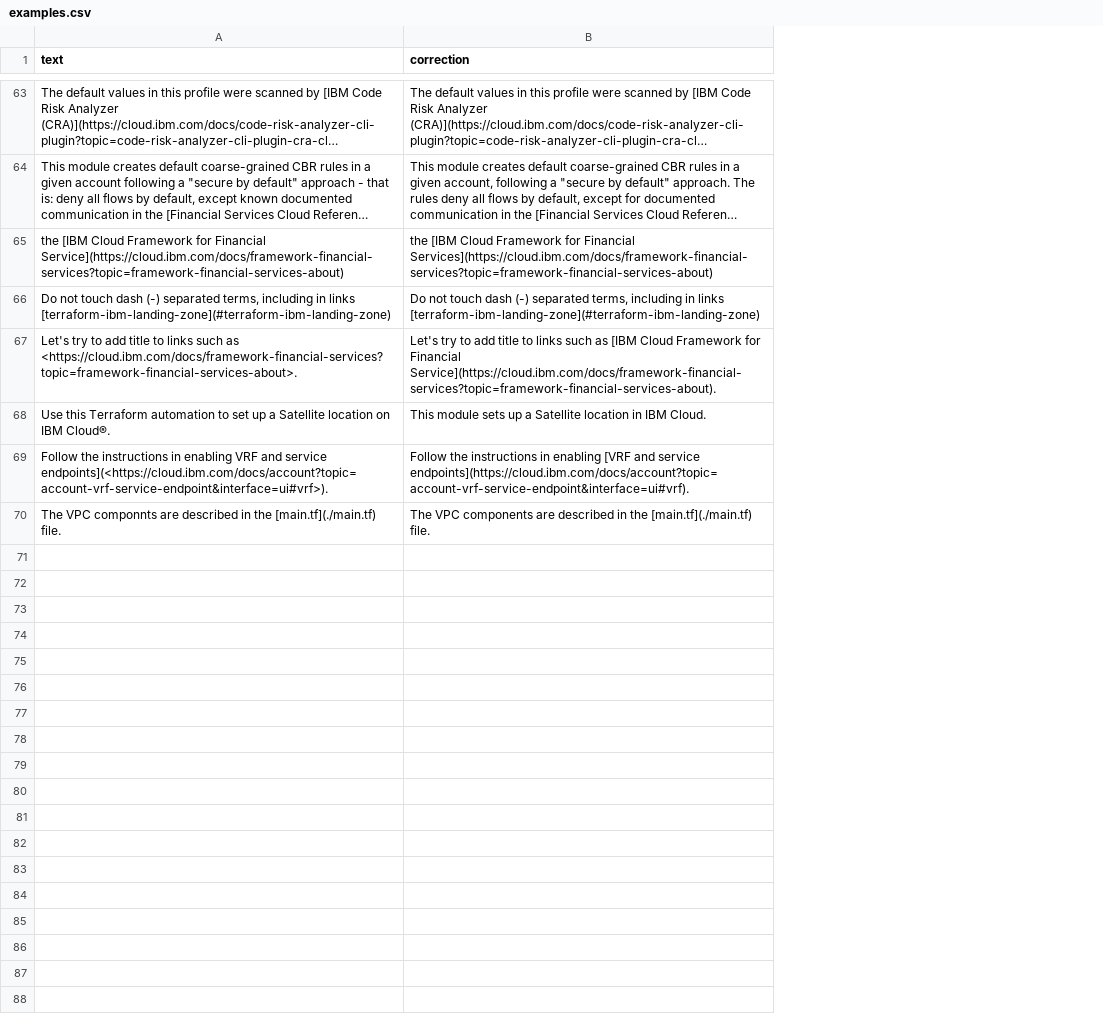
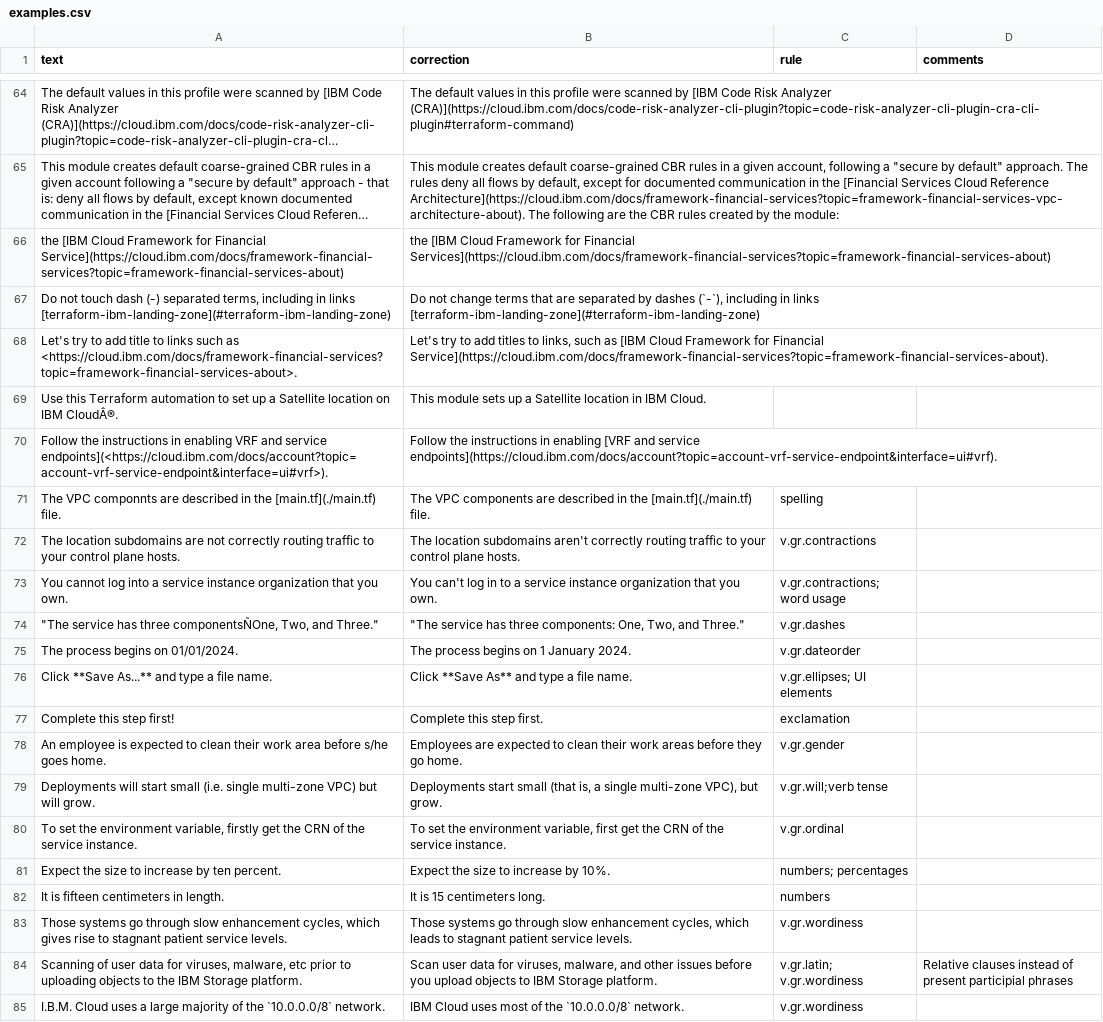
Before and after one commit to vburckhardt/markdown-llm-corrector, a CSV file: examples.csv, drawn as a sheet; only a part is shown, gaps mark what is left out; long unchanged cells end in …; addresses are those after the commit; the diff covers the shown part only; the diff names each change by its address in the sheet, - before the commit and + after, or states it on an @@ line.

Commit message:
Updates from IBM style
- add to trailing columns: rule and comments
- add examples gathered from IBM Cloud docs Vale rules and IBM Style and Word usage.
- Also update some existing examples to better match guidance.

```diff
--- a/examples.csv
+++ b/examples.csv
+column C (rule), row 71: spelling
+column D (comments), empty
-B67 (correction): Do not touch dash (-) separated terms, including in…
+B67 (correction): Do not change terms that are separated by dashes (`-`), including in…
-B68 (correction): …to add title to links such as…
+B68 (correction): …to add titles to links, such as…
-A69 (text): …on IBM Cloud®.
+A69 (text): …on IBM CloudÂ®.
+row 72: The location subdomains are not correctly routing traffic to your control plane hosts. | The location subdomains aren't correctly routing traffic to your control plane hosts. | v.gr.contractions
+row 73: You cannot log into a service instance organization that you own. | You can't log in to a service instance organization that you own. | v.gr.contractions; word usage
+row 74: "The service has three componentsÑOne, Two, and Three." | "The service has three components: One, Two, and Three." | v.gr.dashes
+row 75: The process begins on 01/01/2024. | The process begins on 1 January 2024. | v.gr.dateorder
+row 76: Click **Save As...** and type a file name. | Click **Save As** and type a file name. | v.gr.ellipses; UI elements
+row 77: Complete this step first! | Complete this step first. | exclamation
+row 78: An employee is expected to clean their work area before s/he goes home. | Employees are expected to clean their work areas before they go home. | v.gr.gender
+row 79: Deployments will start small (i.e. single multi-zone VPC) but will grow. | Deployments start small (that is, a single multi-zone VPC), but grow. | v.gr.will;verb tense
+row 80: To set the environment variable, firstly get the CRN of the service instance. | To set the environment variable, first get the CRN of the service instance. | v.gr.ordinal
+row 81: Expect the size to increase by ten percent. | Expect the size to increase by 10%. | numbers; percentages
+row 82: It is fifteen centimeters in length. | It is 15 centimeters long. | numbers
+row 83: Those systems go through slow enhancement cycles, which gives rise to stagnant patient service levels. | Those systems go through slow enhancement cycles, which leads to stagnant patient service levels. | v.gr.wordiness
+row 84: Scanning of user data for viruses, malware, etc prior to uploading objects to the IBM Storage platform. | Scan user data for viruses, malware, and other issues before you upload objects to IBM Storage platform. | v.gr.latin; v.gr.wordiness | Relative clauses instead of present participial phrases
+row 85: I.B.M. Cloud uses a large majority of the `10.0.0.0/8` network. | IBM Cloud uses most of the `10.0.0.0/8` network. | v.gr.wordiness
```
Also changed, not shown: 32 added rows and 8 edited cells elsewhere in this file.
